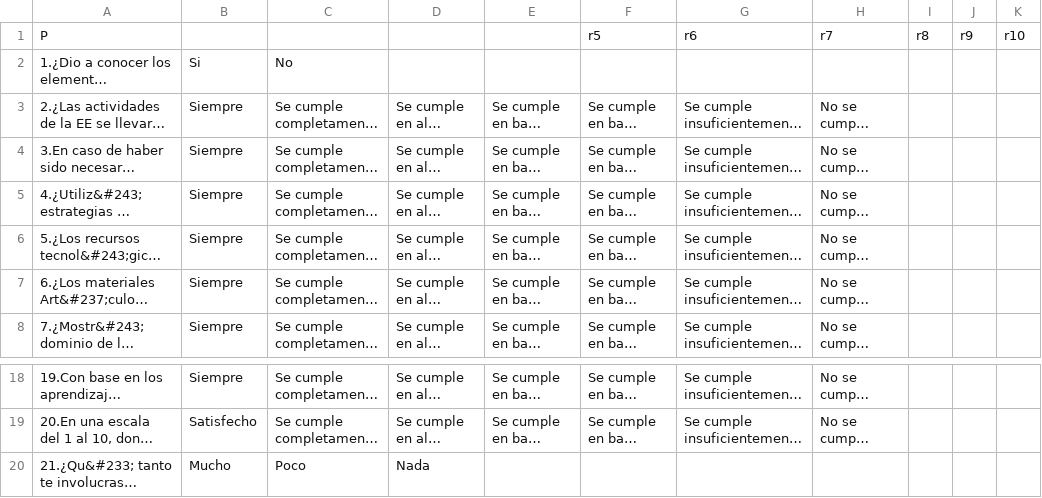
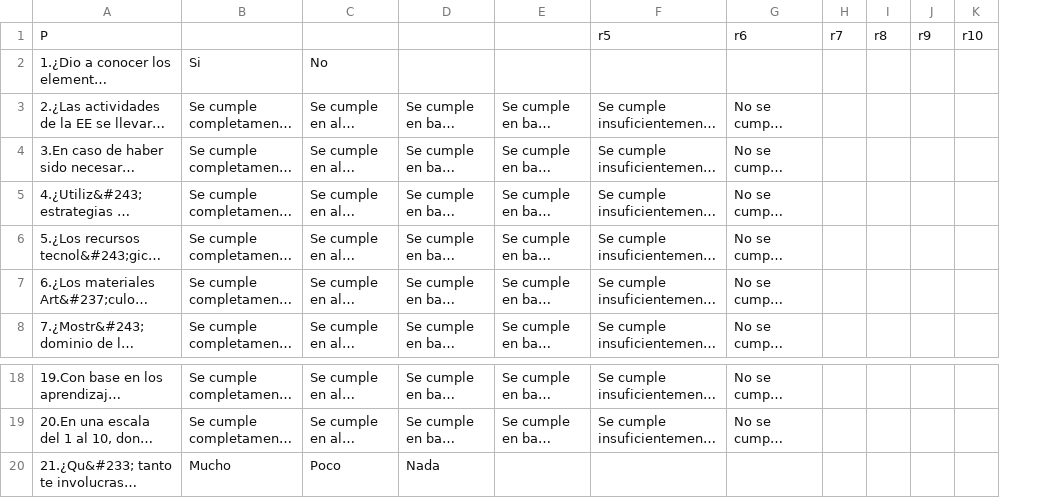
Before and after one commit to rrojano/evalDoc, a CSV file: segunda.csv, drawn as a sheet; only a part is shown, gaps mark what is left out; long unchanged cells end in …; removed rows and columns are numbered as before the commit, all else as after; the diff names each change by its address in the sheet, - before the commit and + after, or states it on an @@ line.

Commit message:
delete siempre

```diff
--- a/segunda.csv
+++ b/segunda.csv
-column B, rows 2-8: Si | Siempre | Siempre | Siempre | Siempre | Siempre | Siempre; rows 18-20: Siempre | Satisfecho | Mucho
+column H, row 1: r7
-E1: r5
+E1: (empty)
-F1: r6
+F1: r5
-G1: r7
+G1: r6
-B2: No
+B2: Si
-C2: (empty)
+C2: No
-B20: Poco
+B20: Mucho
-C20: Nada
+C20: Poco
-D20: (empty)
+D20: Nada
```
